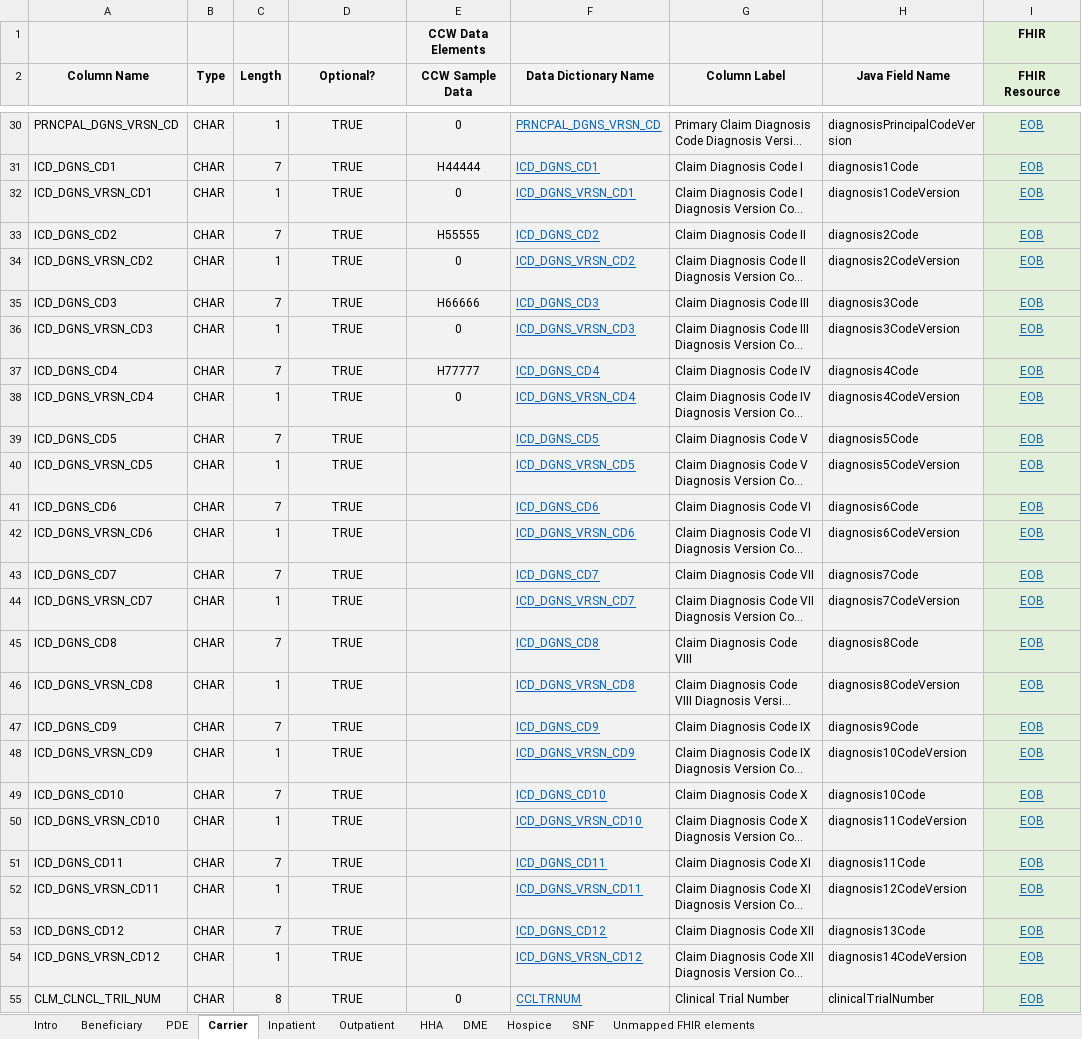
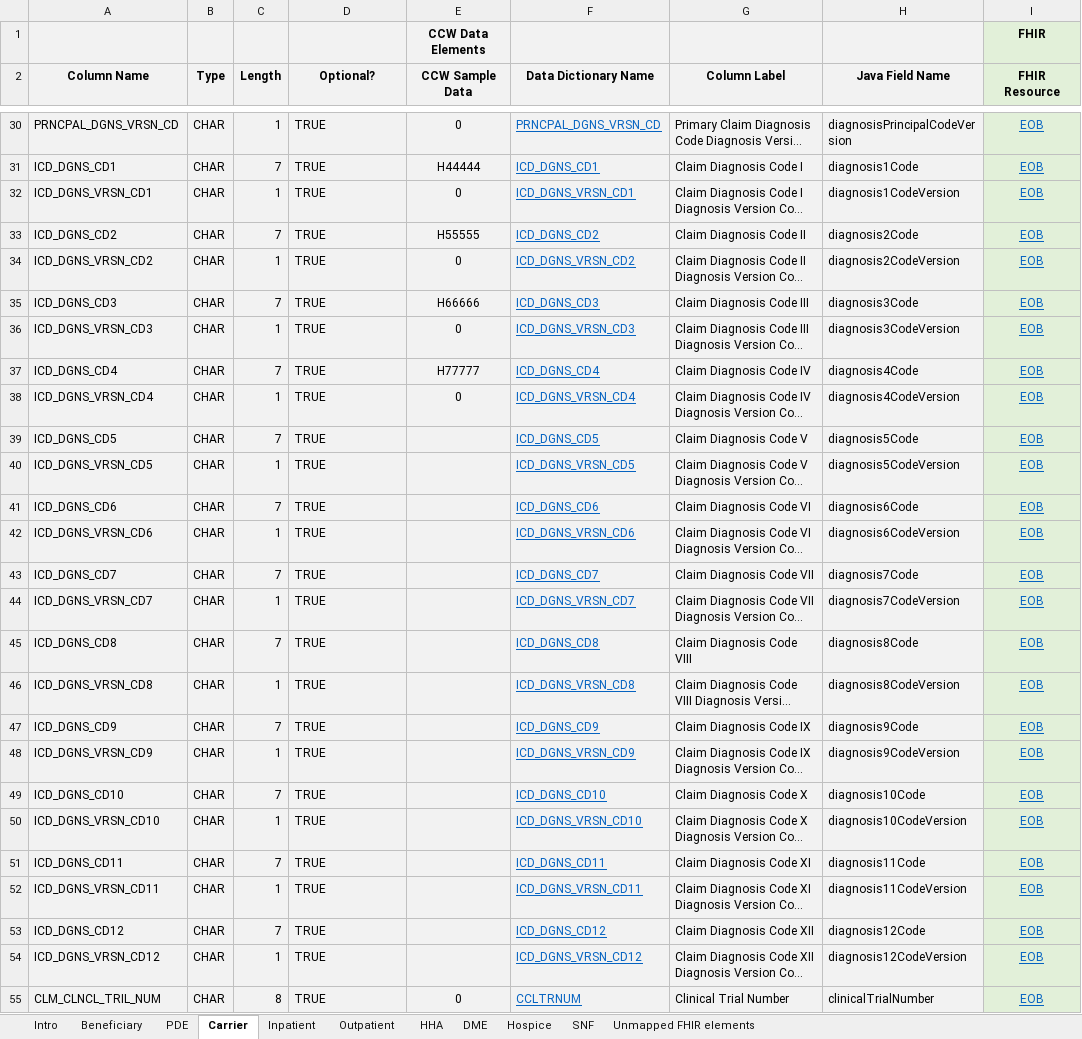
Before and after one commit to CMSgov/beneficiary-fhir-data, an Excel workbook: bluebutton-data-model-rif/src/main/java/gov/hhs/cms/bluebutton/data/model/rif/rif-layout-and-fhir-mapping.xlsx, sheet Carrier, drawn as a sheet; only a part is shown, gaps mark what is left out; long unchanged cells end in …; values as stored, in another font and other column widths than the file's, no borders; the diff covers the shown part only; the diff names each change by its address in the sheet, - before the commit and + after, or states it on an @@ line.

Commit message:
Replaced CarrierClaimGroup with the auto-generated CarrierClaim (and friends).
Made some minor fixes to get everything working for these claims.

CBBF-53

```diff
--- a/bluebutton-data-model-rif/src/main/java/gov/hhs/cms/bluebutton/data/model/rif/rif-layout-and-fhir-mapping.xlsx (sheet Carrier)
+++ b/bluebutton-data-model-rif/src/main/java/gov/hhs/cms/bluebutton/data/model/rif/rif-layout-and-fhir-mapping.xlsx (sheet Carrier)
-D30:D55 alignment: center
+D30:D55 alignment: left
-H48 (Java Field Name): diagnosis10CodeVersion
+H48 (Java Field Name): diagnosis9CodeVersion
-H50 (Java Field Name): diagnosis11CodeVersion
+H50 (Java Field Name): diagnosis10CodeVersion
-H52 (Java Field Name): diagnosis12CodeVersion
+H52 (Java Field Name): diagnosis11CodeVersion
-H53 (Java Field Name): diagnosis13Code
+H53 (Java Field Name): diagnosis12Code
-H54 (Java Field Name): diagnosis14CodeVersion
+H54 (Java Field Name): diagnosis12CodeVersion
```
Also changed, not shown: 2 edited cells and cell formats elsewhere in this sheet, sheet Beneficiary, 6 other files.
